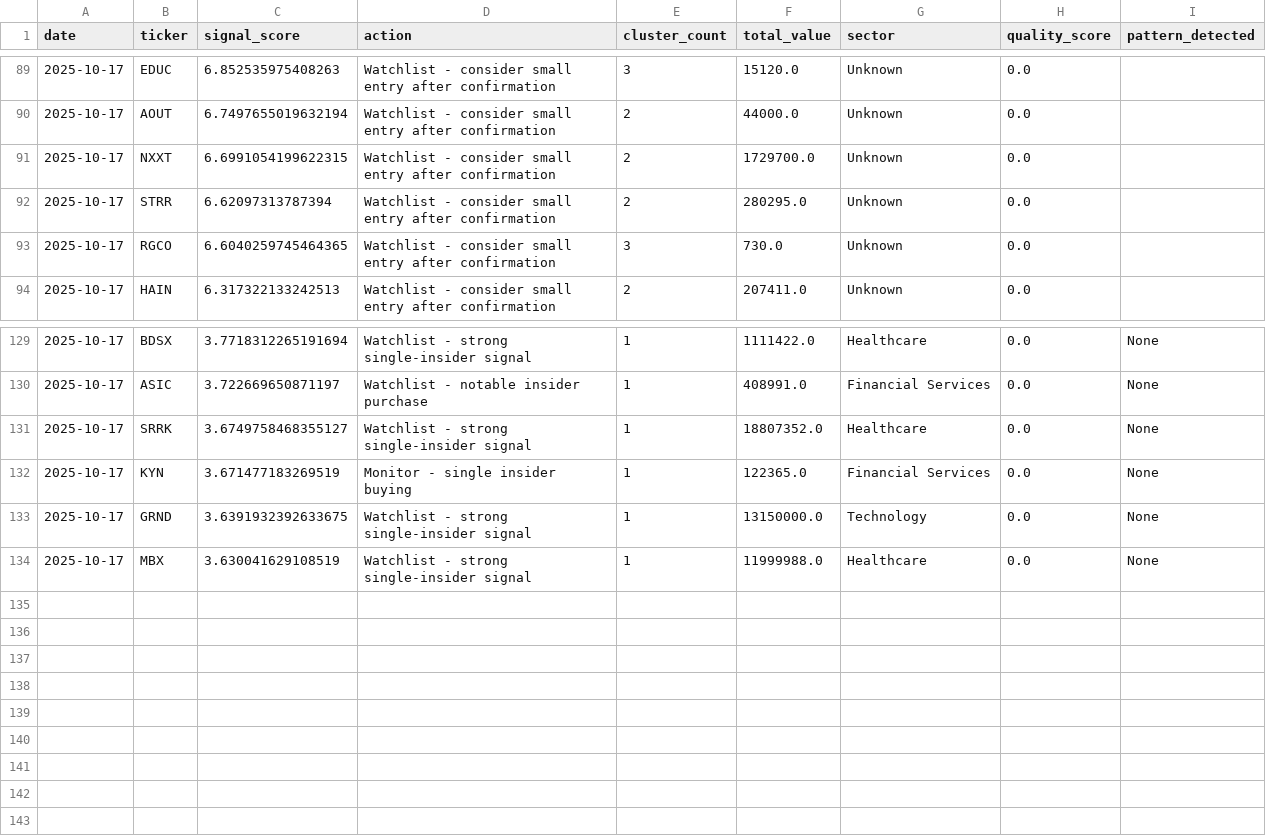
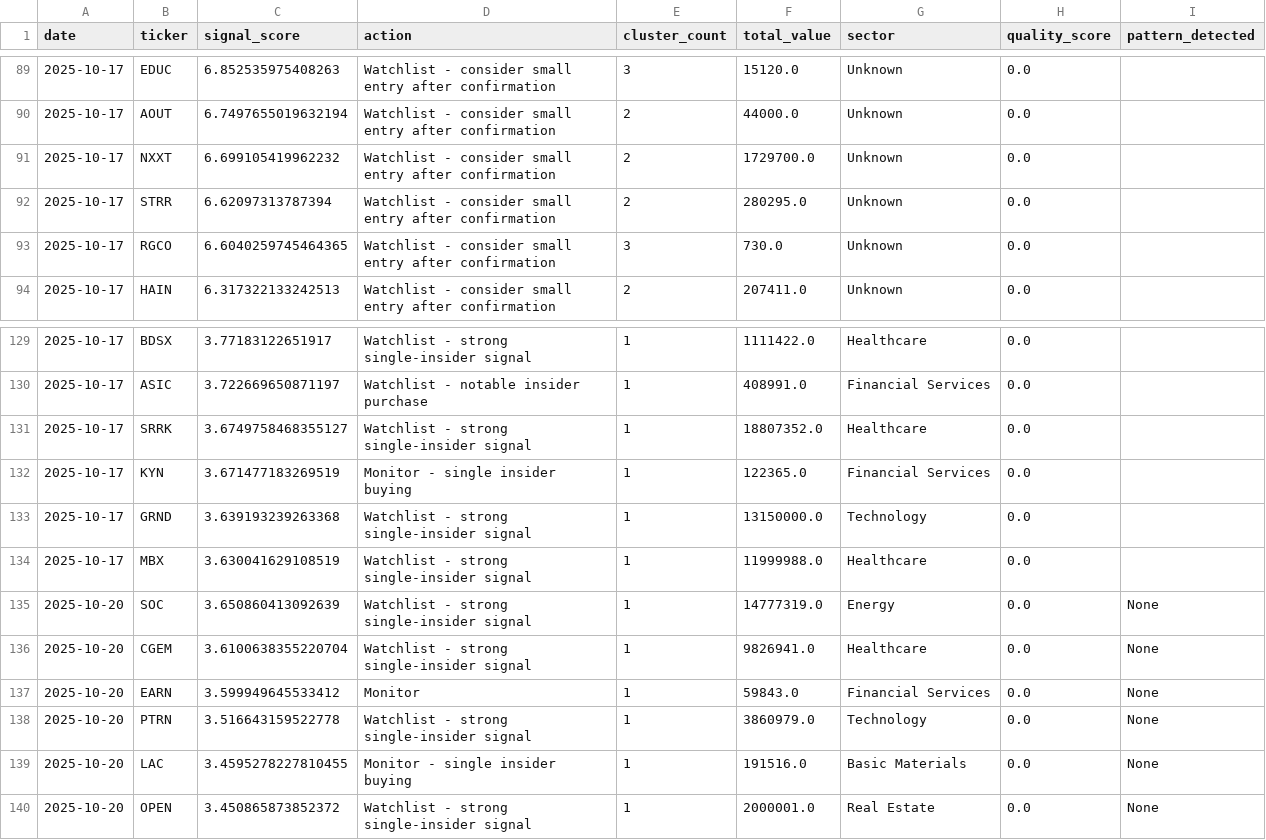
Before and after one commit to Samie-mirghani/insider-cluster-watch, a CSV file: data/signals_history.csv, drawn as a sheet; only a part is shown, gaps mark what is left out; the diff covers the shown part only.

```diff
--- a/data/signals_history.csv
+++ b/data/signals_history.csv
@@ -90,3 +90,3 @@ date,ticker,signal_score,action,cluster_count,total_value,sector,quality_score,p
 2025-10-17,AOUT,6.7497655019632194,Watchlist - consider small entry after confirmation,2,44000.0,Unknown,0.0,
-2025-10-17,NXXT,6.6991054199622315,Watchlist - consider small entry after confirmation,2,1729700.0,Unknown,0.0,
+2025-10-17,NXXT,6.699105419962232,Watchlist - consider small entry after confirmation,2,1729700.0,Unknown,0.0,
 2025-10-17,STRR,6.62097313787394,Watchlist - consider small entry after confirmation,2,280295.0,Unknown,0.0,
@@ -129,6 +129,12 @@ date,ticker,signal_score,action,cluster_count,total_value,sector,quality_score,p
-2025-10-17,BDSX,3.7718312265191694,Watchlist - strong single-insider signal,1,1111422.0,Healthcare,0.0,None
-2025-10-17,ASIC,3.722669650871197,Watchlist - notable insider purchase,1,408991.0,Financial Services,0.0,None
-2025-10-17,SRRK,3.6749758468355127,Watchlist - strong single-insider signal,1,18807352.0,Healthcare,0.0,None
-2025-10-17,KYN,3.671477183269519,Monitor - single insider buying,1,122365.0,Financial Services,0.0,None
-2025-10-17,GRND,3.6391932392633675,Watchlist - strong single-insider signal,1,13150000.0,Technology,0.0,None
-2025-10-17,MBX,3.630041629108519,Watchlist - strong single-insider signal,1,11999988.0,Healthcare,0.0,None
+2025-10-17,BDSX,3.77183122651917,Watchlist - strong single-insider signal,1,1111422.0,Healthcare,0.0,
+2025-10-17,ASIC,3.722669650871197,Watchlist - notable insider purchase,1,408991.0,Financial Services,0.0,
+2025-10-17,SRRK,3.6749758468355127,Watchlist - strong single-insider signal,1,18807352.0,Healthcare,0.0,
+2025-10-17,KYN,3.671477183269519,Monitor - single insider buying,1,122365.0,Financial Services,0.0,
+2025-10-17,GRND,3.639193239263368,Watchlist - strong single-insider signal,1,13150000.0,Technology,0.0,
+2025-10-17,MBX,3.630041629108519,Watchlist - strong single-insider signal,1,11999988.0,Healthcare,0.0,
+2025-10-20,SOC,3.650860413092639,Watchlist - strong single-insider signal,1,14777319.0,Energy,0.0,None
+2025-10-20,CGEM,3.6100638355220704,Watchlist - strong single-insider signal,1,9826941.0,Healthcare,0.0,None
+2025-10-20,EARN,3.599949645533412,Monitor,1,59843.0,Financial Services,0.0,None
+2025-10-20,PTRN,3.516643159522778,Watchlist - strong single-insider signal,1,3860979.0,Technology,0.0,None
+2025-10-20,LAC,3.4595278227810455,Monitor - single insider buying,1,191516.0,Basic Materials,0.0,None
+2025-10-20,OPEN,3.450865873852372,Watchlist - strong single-insider signal,1,2000001.0,Real Estate,0.0,None
```
Also changed, not shown: 29 edited cells elsewhere in this file.
